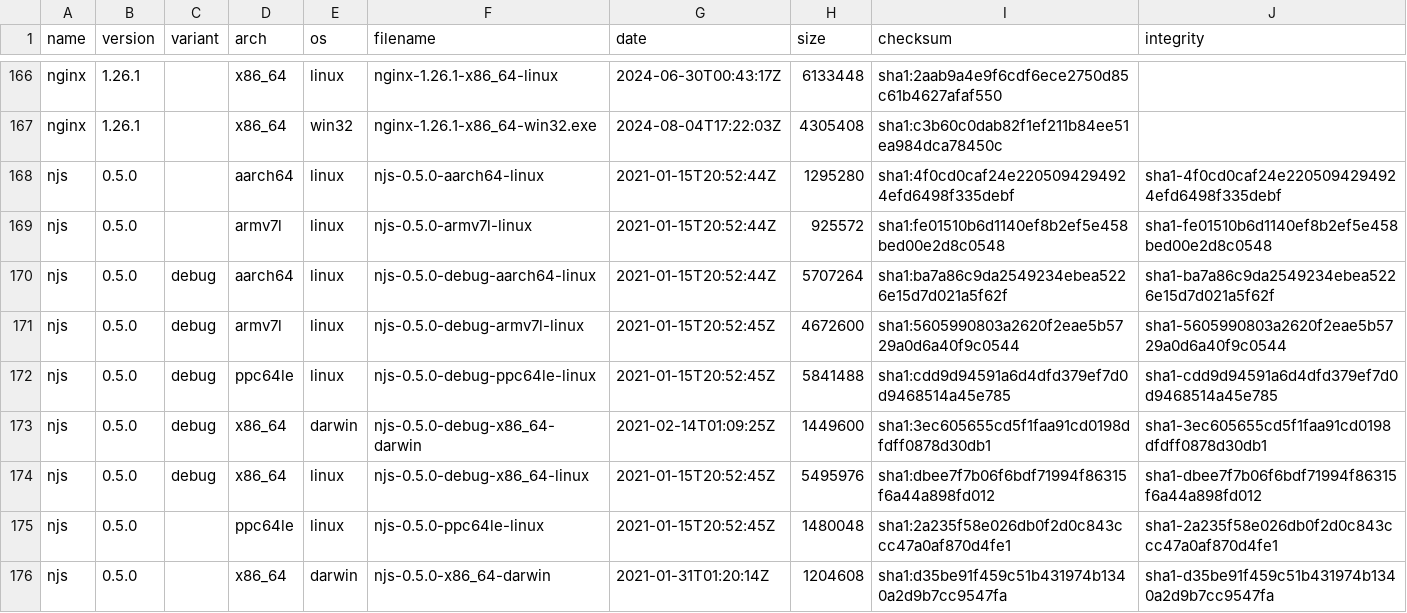
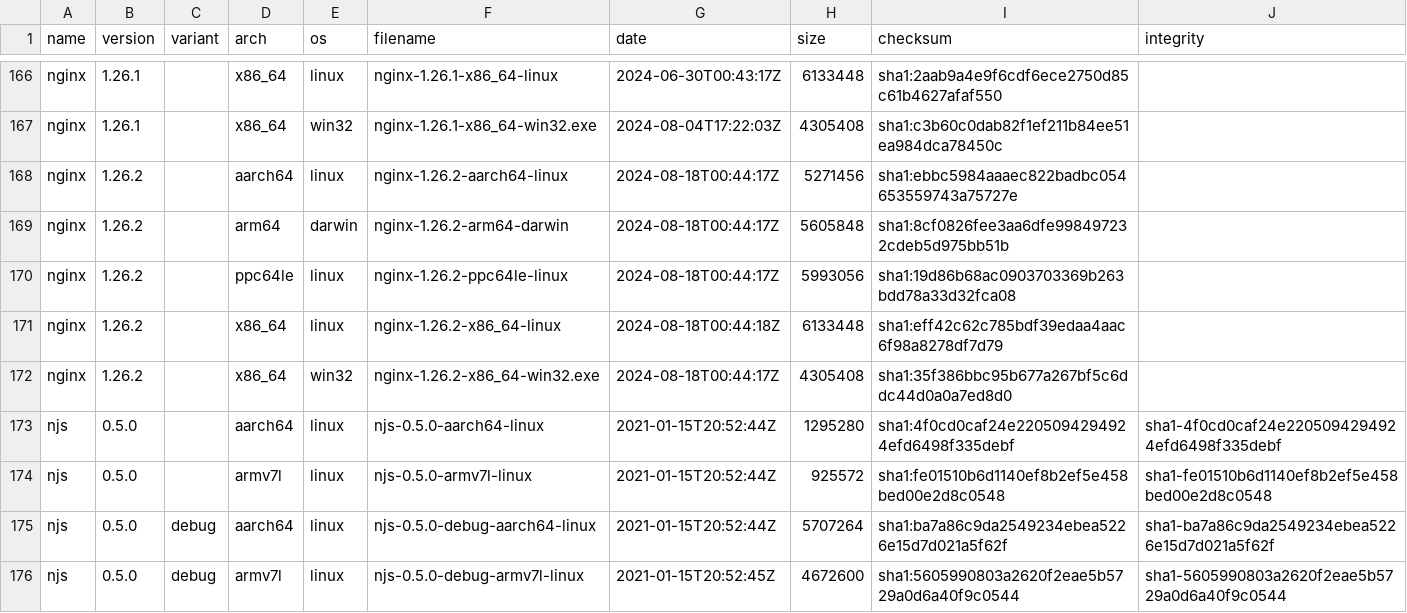
Before and after one commit to jirutka/nginx-binaries, a CSV file: index.csv, drawn as a sheet; only a part is shown, gaps mark what is left out; the shorter side is filled out with more unchanged rows; the diff names each change by its address in the sheet, - before the commit and + after, or states it on an @@ line.

```diff
--- a/index.csv
+++ b/index.csv
+row 168: nginx | 1.26.2 |  | aarch64 | linux | nginx-1.26.2-aarch64-linux | 2024-08-18T00:44:17Z | 5271456 | sha1:ebbc5984aaaec822badbc054653559743a75727e
+row 169: nginx | 1.26.2 |  | arm64 | darwin | nginx-1.26.2-arm64-darwin | 2024-08-18T00:44:17Z | 5605848 | sha1:8cf0826fee3aa6dfe998497232cdeb5d975bb51b
+row 170: nginx | 1.26.2 |  | ppc64le | linux | nginx-1.26.2-ppc64le-linux | 2024-08-18T00:44:17Z | 5993056 | sha1:19d86b68ac0903703369b263bdd78a33d32fca08
+row 171: nginx | 1.26.2 |  | x86_64 | linux | nginx-1.26.2-x86_64-linux | 2024-08-18T00:44:18Z | 6133448 | sha1:eff42c62c785bdf39edaa4aac6f98a8278df7d79
+row 172: nginx | 1.26.2 |  | x86_64 | win32 | nginx-1.26.2-x86_64-win32.exe | 2024-08-18T00:44:17Z | 4305408 | sha1:35f386bbc95b677a267bf5c6ddc44d0a0a7ed8d0
```
Also changed, not shown: 17 other files.
